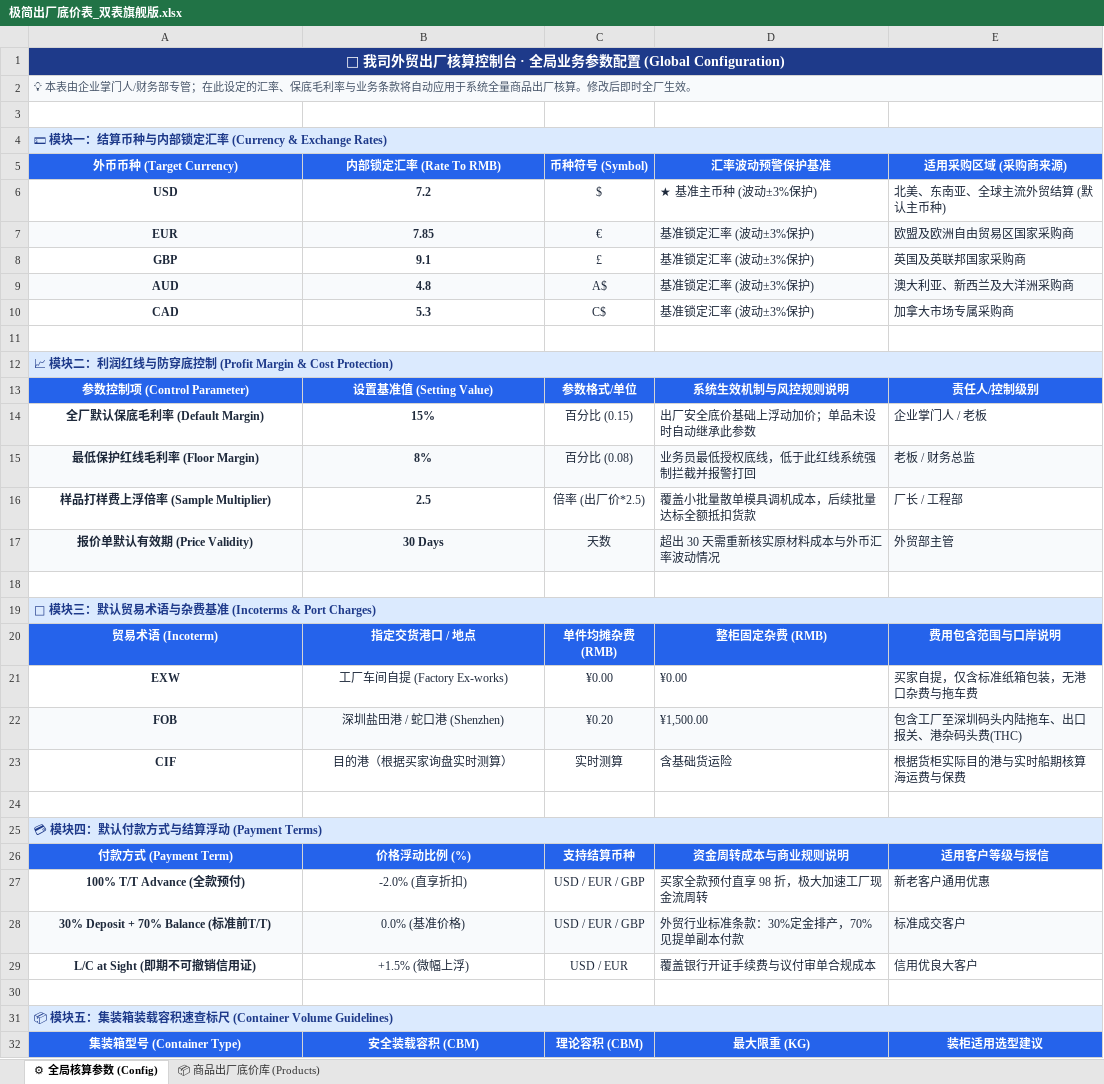
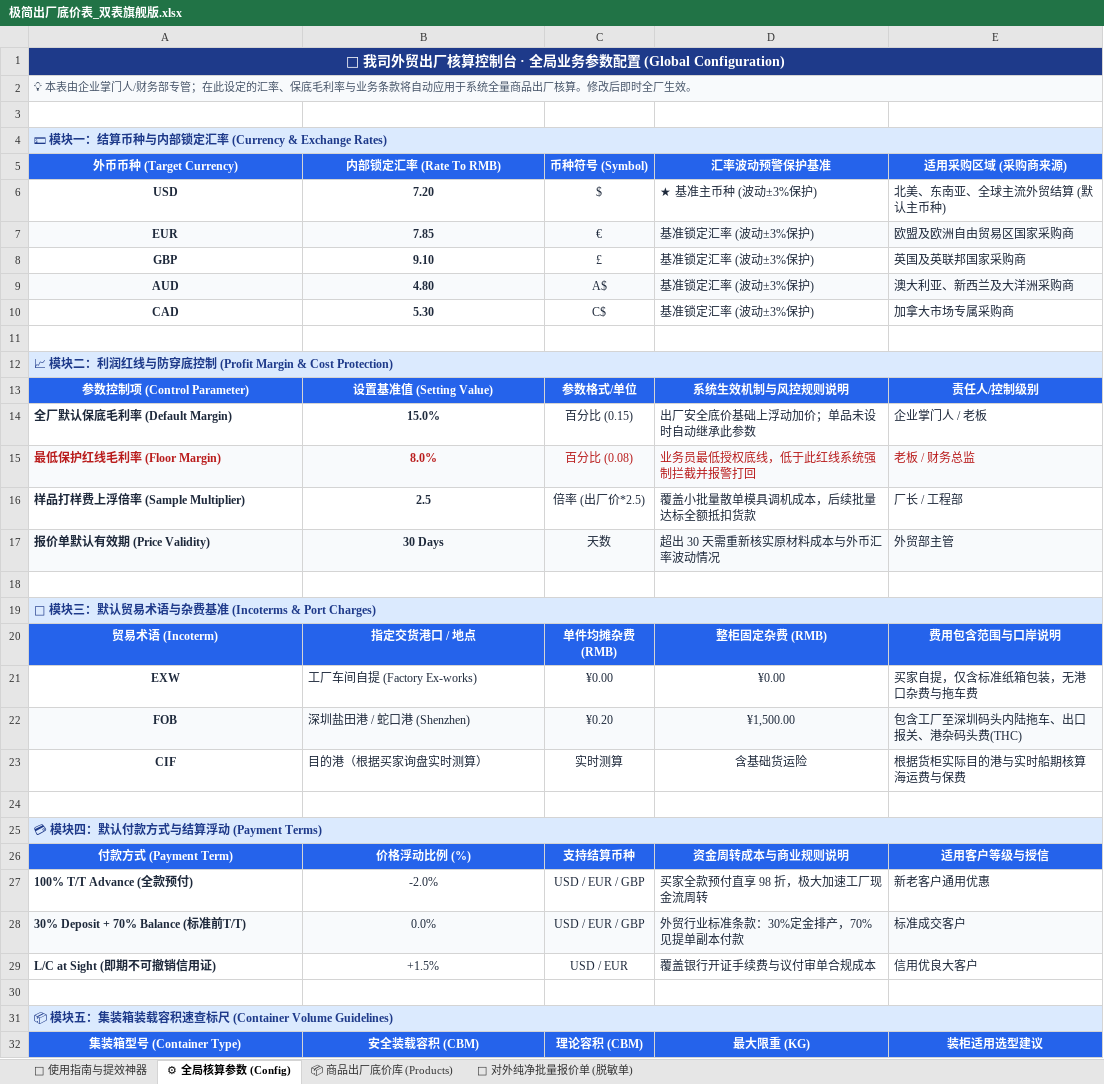
Before and after one commit to KelvinTsui820/kelvinflow-quote-engine, an Excel workbook: public/templates/极简出厂底价表_双表旗舰版.xlsx, sheet ⚙ 全局核算参数 (Config), drawn as a sheet; only a part is shown; values as stored, in another font and other column widths than the file's, no borders; the diff covers the shown part only; the diff names each change by its address in the sheet, - before the commit and + after, or states it on an @@ line.

Commit message:
feat(templates): upgrade official 出厂底价表 and dual-sheet public templates to flagship version

```diff
--- a/public/templates/极简出厂底价表_双表旗舰版.xlsx (sheet ⚙ 全局核算参数 (Config))
+++ b/public/templates/极简出厂底价表_双表旗舰版.xlsx (sheet ⚙ 全局核算参数 (Config))
+sheet tab: 📌 使用指南与提效神器
+sheet tab: 📄 对外纯净批量报价单 (脱敏单)
-B6 (内部锁定汇率 (Rate To RMB)): 7.2
+B6 (内部锁定汇率 (Rate To RMB)): 7.20
-B8 (内部锁定汇率 (Rate To RMB)): 9.1
+B8 (内部锁定汇率 (Rate To RMB)): 9.10
-B9 (内部锁定汇率 (Rate To RMB)): 4.8
+B9 (内部锁定汇率 (Rate To RMB)): 4.80
-B10 (内部锁定汇率 (Rate To RMB)): 5.3
+B10 (内部锁定汇率 (Rate To RMB)): 5.30
-A14:A17 alignment: center
+A14:A17 alignment: left
-B14 (内部锁定汇率 (Rate To RMB)): 15%
+B14 (内部锁定汇率 (Rate To RMB)): 15.0%
-A15:E15 text colour: #1E293B
+A15:E15 text colour: #B91C1C
-B15 (内部锁定汇率 (Rate To RMB)): 8%
+B15 (内部锁定汇率 (Rate To RMB)): 8.0%
-B21:B23 alignment: center
+B21:B23 alignment: left
-D21:D23 alignment: left
+D21:D23 alignment: center
-A27:A29 alignment: center
+A27:A29 alignment: left
-B27 (内部锁定汇率 (Rate To RMB)): -2.0% (直享折扣)
+B27 (内部锁定汇率 (Rate To RMB)): -2.0%
-B28 (内部锁定汇率 (Rate To RMB)): 0.0% (基准价格)
+B28 (内部锁定汇率 (Rate To RMB)): 0.0%
-B29 (内部锁定汇率 (Rate To RMB)): +1.5% (微幅上浮)
+B29 (内部锁定汇率 (Rate To RMB)): +1.5%
```
Also changed, not shown: cell formats elsewhere in this sheet, sheet 📦 商品出厂底价库 (Products), media_vault/lead_magnets/2026_外贸出厂核算控制台与批量算价神表_Kelvin旗舰版.xlsx, 商品底价表/出厂底价表.xlsx, 6 other files.
